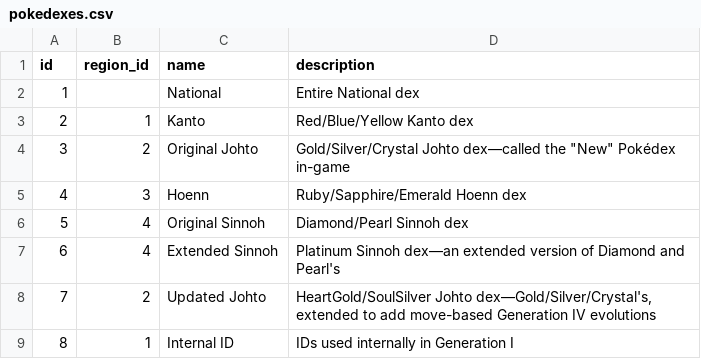
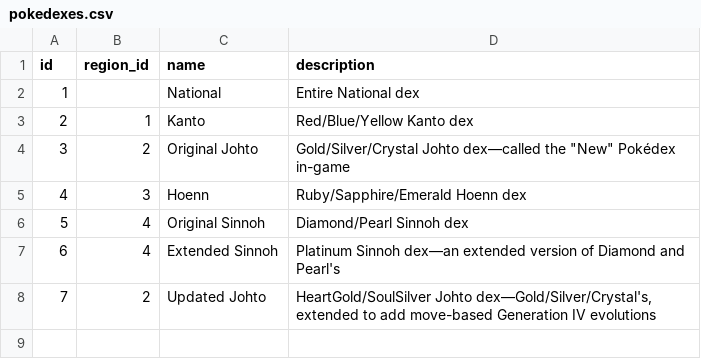
Before and after one commit to veekun/pokedex, a CSV file: pokedex/data/csv/pokedexes.csv, drawn as a sheet; the diff names each change by its address in the sheet, - before the commit and + after, or states it on an @@ line.

```diff
--- a/pokedex/data/csv/pokedexes.csv
+++ b/pokedex/data/csv/pokedexes.csv
-row 9: 8 | 1 | Internal ID | IDs used internally in Generation I
```
Also changed, not shown: pokedex/data/csv/pokemon_dex_numbers.csv, 3 other files.
